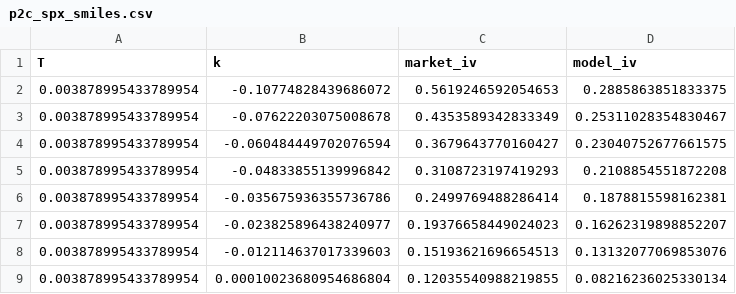
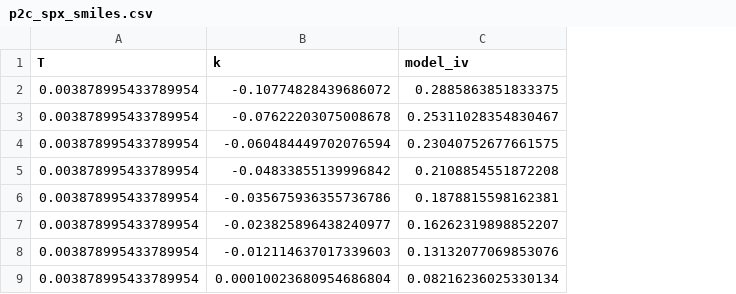
Before and after one commit to coreyjpritchard/volsurface, a CSV file: docs/figures/p2c_spx_smiles.csv, drawn as a sheet; only a part is shown; the diff names each change by its address in the sheet, - before the commit and + after, or states it on an @@ line.

Commit message:
docs: per-expiry summaries instead of per-quote SPX values (#40)

```diff
--- a/docs/figures/p2c_spx_smiles.csv
+++ b/docs/figures/p2c_spx_smiles.csv
-column C (market_iv), rows 2-9: 0.5619246592054653 | 0.4353589342833349 | 0.3679643770160427 | 0.3108723197419293 | 0.2499769488286414 | 0.19376658449024023 | 0.15193621696654513 | 0.12035540988219855
```
Also changed, not shown: 11 other files.
